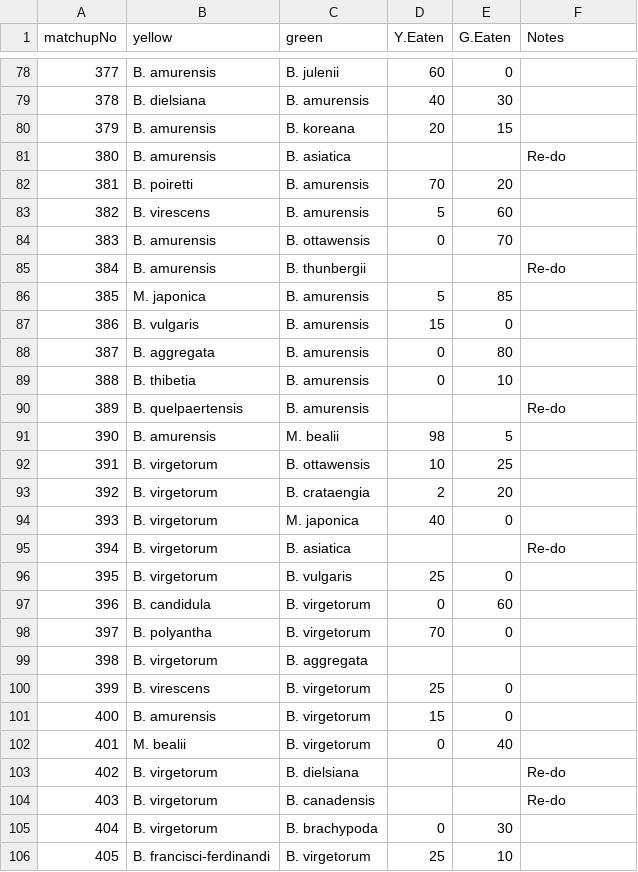
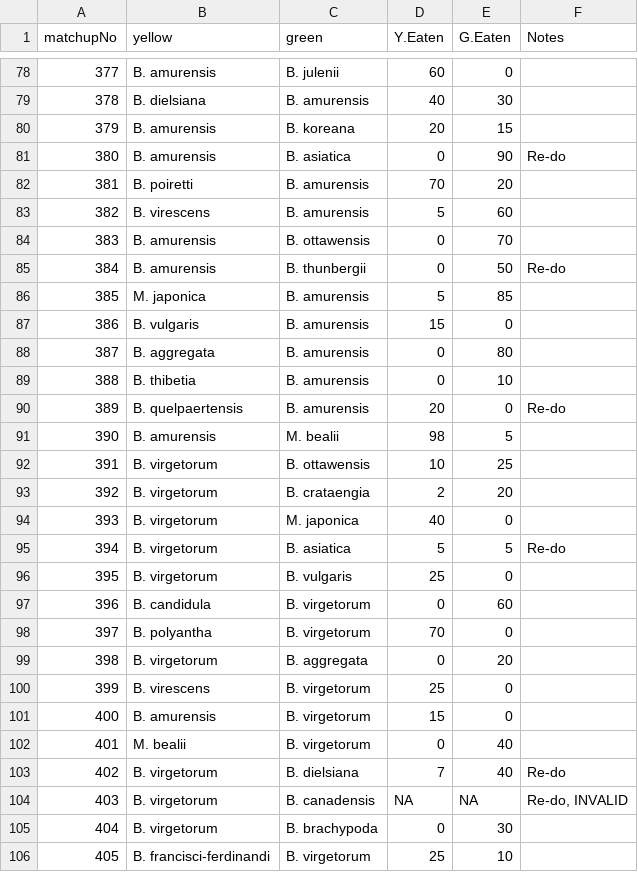
Before and after one commit to mlascaleia/invasiveDefenses, a CSV file: sereen/matchups3_dataentry1.csv, drawn as a sheet; only a part is shown, gaps mark what is left out; the diff covers the shown part only.

Commit message:
Enter redo and final trial data

```diff
--- a/sereen/matchups3_dataentry1.csv
+++ b/sereen/matchups3_dataentry1.csv
@@ -80,3 +80,3 @@ matchupNo,yellow,green,Y.Eaten,G.Eaten,Notes
 379,B. amurensis,B. koreana,20,15,
-380,B. amurensis,B. asiatica,,,Re-do
+380,B. amurensis,B. asiatica,0,90,Re-do
 381,B. poiretti,B. amurensis,70,20,
@@ -84,3 +84,3 @@ matchupNo,yellow,green,Y.Eaten,G.Eaten,Notes
 383,B. amurensis,B. ottawensis,0,70,
-384,B. amurensis,B. thunbergii,,,Re-do
+384,B. amurensis,B. thunbergii,0,50,Re-do
 385,M. japonica,B. amurensis,5,85,
@@ -89,3 +89,3 @@ matchupNo,yellow,green,Y.Eaten,G.Eaten,Notes
 388,B. thibetia,B. amurensis,0,10,
-389,B. quelpaertensis,B. amurensis,,,Re-do
+389,B. quelpaertensis,B. amurensis,20,0,Re-do
 390,B. amurensis,M. bealii,98,5,
@@ -94,3 +94,3 @@ matchupNo,yellow,green,Y.Eaten,G.Eaten,Notes
 393,B. virgetorum,M. japonica,40,0,
-394,B. virgetorum,B. asiatica,,,Re-do
+394,B. virgetorum,B. asiatica,5,5,Re-do
 395,B. virgetorum,B. vulgaris,25,0,
@@ -98,3 +98,3 @@ matchupNo,yellow,green,Y.Eaten,G.Eaten,Notes
 397,B. polyantha,B. virgetorum,70,0,
-398,B. virgetorum,B. aggregata,,,
+398,B. virgetorum,B. aggregata,0,20,
 399,B. virescens,B. virgetorum,25,0,
@@ -102,4 +102,4 @@ matchupNo,yellow,green,Y.Eaten,G.Eaten,Notes
 401,M. bealii,B. virgetorum,0,40,
-402,B. virgetorum,B. dielsiana,,,Re-do
-403,B. virgetorum,B. canadensis,,,Re-do
+402,B. virgetorum,B. dielsiana,7,40,Re-do
+403,B. virgetorum,B. canadensis,NA,NA,"Re-do, INVALID"
 404,B. virgetorum,B. brachypoda,0,30,
```
Also changed, not shown: 6 edited cells elsewhere in this file, sereen/matchups2_dataentry1.csv, sereen/matchups2_dataentry2.csv, 3 other files.
